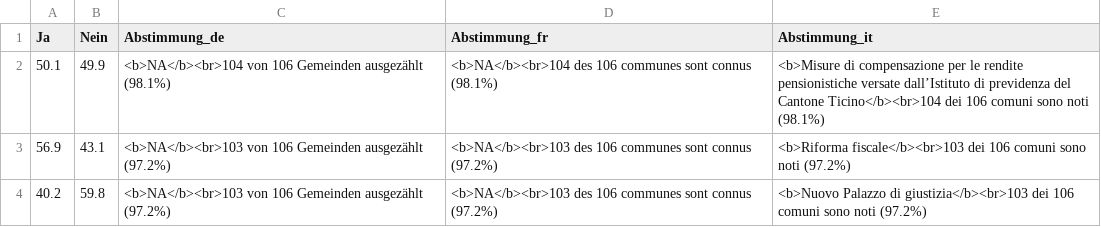
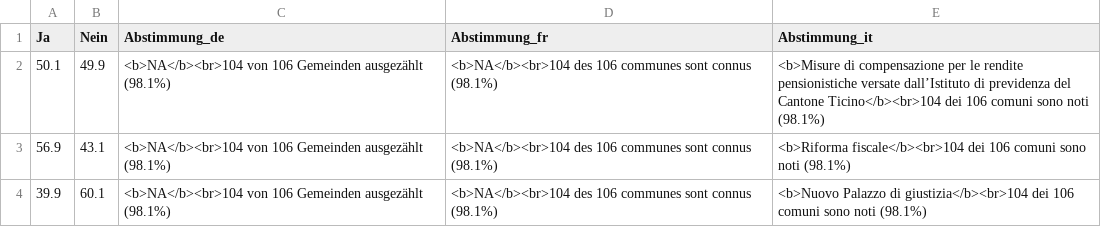
Before and after one commit to awp-finanznachrichten/lena_juni2024, a CSV file: Output_Overviews/Uebersicht_dw_TI.csv, drawn as a sheet.

Commit message:
commit from Rstudio

```diff
--- a/Output_Overviews/Uebersicht_dw_TI.csv
+++ b/Output_Overviews/Uebersicht_dw_TI.csv
@@ -2,3 +2,3 @@
 50.1,49.9,"<b>NA</b><br>104 von 106 Gemeinden ausgezählt (98.1%)","<b>NA</b><br>104 des 106 communes sont connus (98.1%)","<b>Misure di compensazione per le rendite pensionistiche versate dall’Istituto di previdenza del Cantone Ticino</b><br>104 dei 106 comuni sono noti (98.1%)"
-56.9,43.1,"<b>NA</b><br>103 von 106 Gemeinden ausgezählt (97.2%)","<b>NA</b><br>103 des 106 communes sont connus (97.2%)","<b>Riforma fiscale</b><br>103 dei 106 comuni sono noti (97.2%)"
-40.2,59.8,"<b>NA</b><br>103 von 106 Gemeinden ausgezählt (97.2%)","<b>NA</b><br>103 des 106 communes sont connus (97.2%)","<b>Nuovo Palazzo di giustizia</b><br>103 dei 106 comuni sono noti (97.2%)"
+56.9,43.1,"<b>NA</b><br>104 von 106 Gemeinden ausgezählt (98.1%)","<b>NA</b><br>104 des 106 communes sont connus (98.1%)","<b>Riforma fiscale</b><br>104 dei 106 comuni sono noti (98.1%)"
+39.9,60.1,"<b>NA</b><br>104 von 106 Gemeinden ausgezählt (98.1%)","<b>NA</b><br>104 des 106 communes sont connus (98.1%)","<b>Nuovo Palazzo di giustizia</b><br>104 dei 106 comuni sono noti (98.1%)"
```
